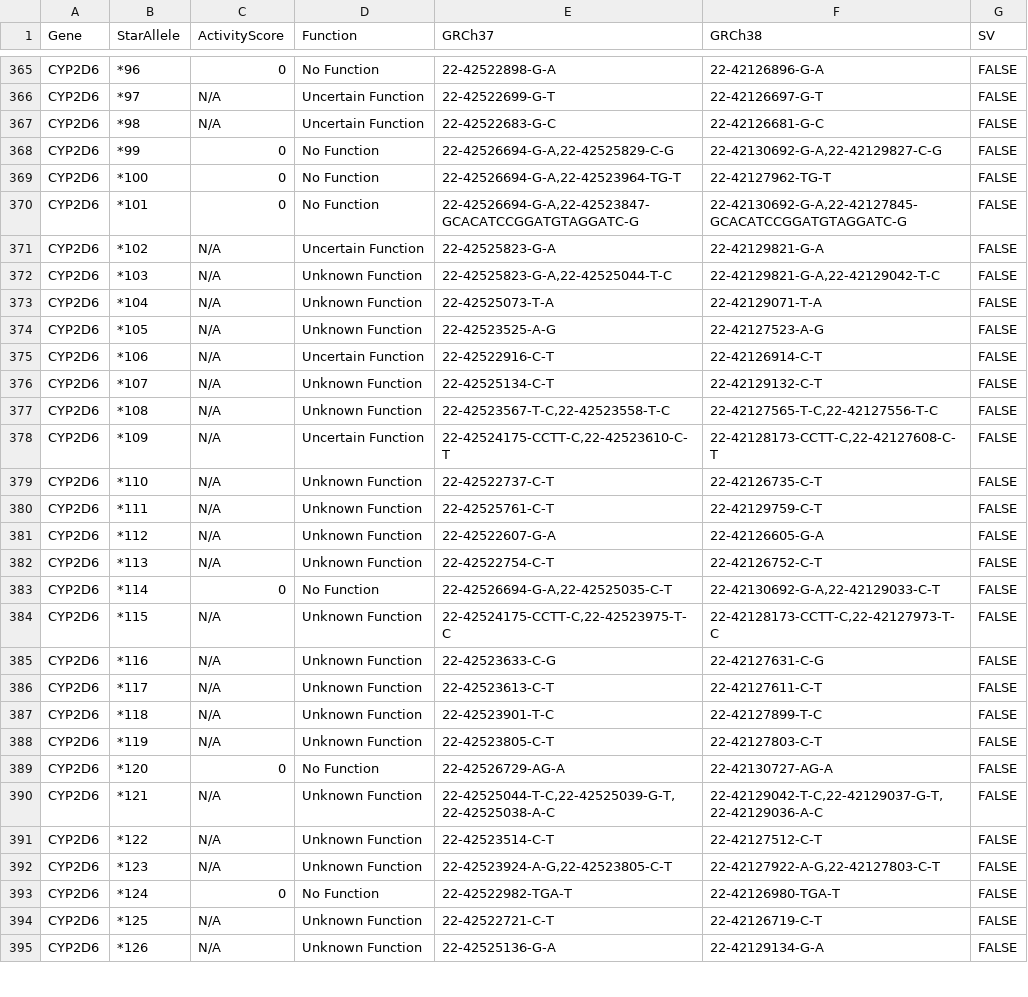
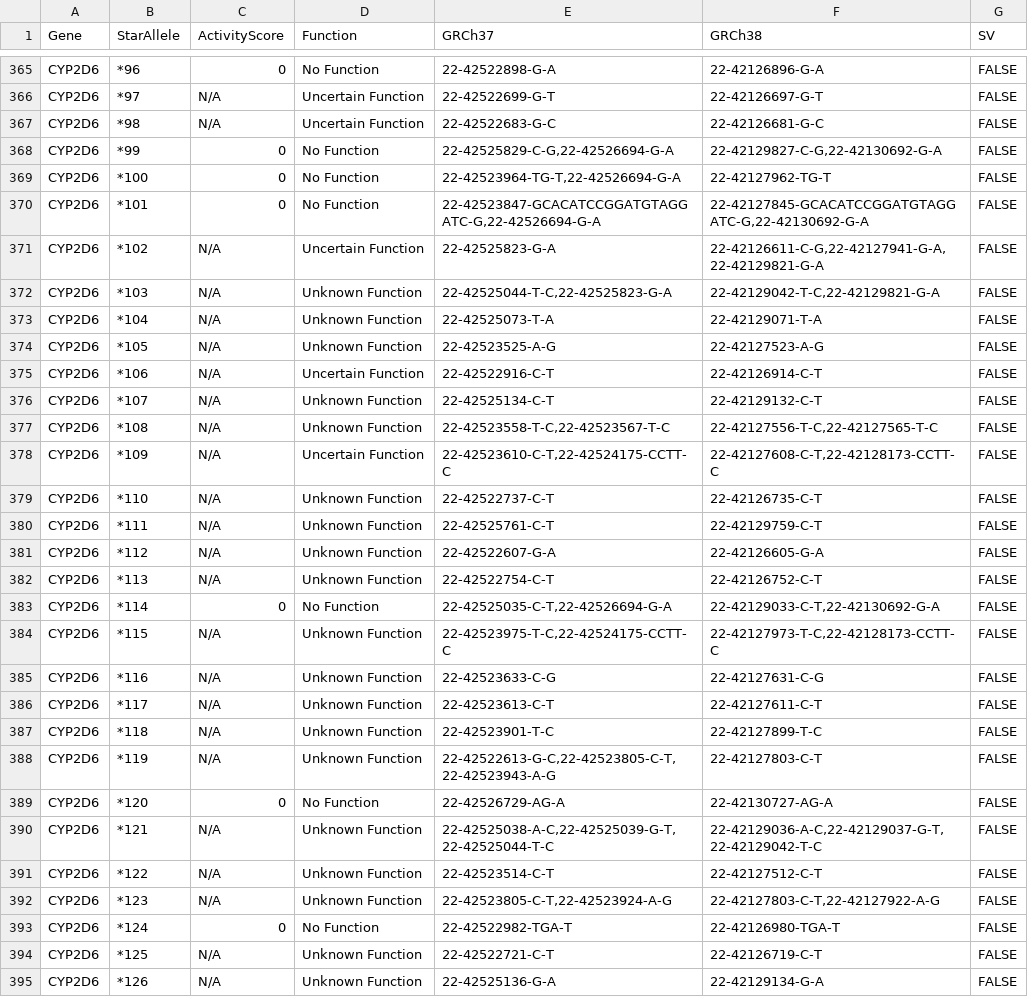
Before and after one commit to sbslee/pypgx, a CSV file: pypgx/api/data/allele-table.csv, drawn as a sheet; only a part is shown, gaps mark what is left out; the diff covers the shown part only.

```diff
--- a/pypgx/api/data/allele-table.csv
+++ b/pypgx/api/data/allele-table.csv
@@ -367,7 +367,7 @@ CYP2D6,*97,N/A,Uncertain Function,22-42522699-G-T,22-42126697-G-T,FALSE
 CYP2D6,*98,N/A,Uncertain Function,22-42522683-G-C,22-42126681-G-C,FALSE
-CYP2D6,*99,0,No Function,"22-42526694-G-A,22-42525829-C-G","22-42130692-G-A,22-42129827-C-G",FALSE
-CYP2D6,*100,0,No Function,"22-42526694-G-A,22-42523964-TG-T",22-42127962-TG-T,FALSE
-CYP2D6,*101,0,No Function,"22-42526694-G-A,22-42523847-GCACATCCGGATGTAGGATC-G","22-42130692-G-A,22-42127845-GCACATCCGGATGTAGGATC-G",FALSE
-CYP2D6,*102,N/A,Uncertain Function,22-42525823-G-A,22-42129821-G-A,FALSE
-CYP2D6,*103,N/A,Unknown Function,"22-42525823-G-A,22-42525044-T-C","22-42129821-G-A,22-42129042-T-C",FALSE
+CYP2D6,*99,0,No Function,"22-42525829-C-G,22-42526694-G-A","22-42129827-C-G,22-42130692-G-A",FALSE
+CYP2D6,*100,0,No Function,"22-42523964-TG-T,22-42526694-G-A",22-42127962-TG-T,FALSE
+CYP2D6,*101,0,No Function,"22-42523847-GCACATCCGGATGTAGGATC-G,22-42526694-G-A","22-42127845-GCACATCCGGATGTAGGATC-G,22-42130692-G-A",FALSE
+CYP2D6,*102,N/A,Uncertain Function,22-42525823-G-A,"22-42126611-C-G,22-42127941-G-A,22-42129821-G-A",FALSE
+CYP2D6,*103,N/A,Unknown Function,"22-42525044-T-C,22-42525823-G-A","22-42129042-T-C,22-42129821-G-A",FALSE
 CYP2D6,*104,N/A,Unknown Function,22-42525073-T-A,22-42129071-T-A,FALSE
@@ -376,4 +376,4 @@ CYP2D6,*106,N/A,Uncertain Function,22-42522916-C-T,22-42126914-C-T,FALSE
 CYP2D6,*107,N/A,Unknown Function,22-42525134-C-T,22-42129132-C-T,FALSE
-CYP2D6,*108,N/A,Unknown Function,"22-42523567-T-C,22-42523558-T-C","22-42127565-T-C,22-42127556-T-C",FALSE
-CYP2D6,*109,N/A,Uncertain Function,"22-42524175-CCTT-C,22-42523610-C-T","22-42128173-CCTT-C,22-42127608-C-T",FALSE
+CYP2D6,*108,N/A,Unknown Function,"22-42523558-T-C,22-42523567-T-C","22-42127556-T-C,22-42127565-T-C",FALSE
+CYP2D6,*109,N/A,Uncertain Function,"22-42523610-C-T,22-42524175-CCTT-C","22-42127608-C-T,22-42128173-CCTT-C",FALSE
 CYP2D6,*110,N/A,Unknown Function,22-42522737-C-T,22-42126735-C-T,FALSE
@@ -382,4 +382,4 @@ CYP2D6,*112,N/A,Unknown Function,22-42522607-G-A,22-42126605-G-A,FALSE
 CYP2D6,*113,N/A,Unknown Function,22-42522754-C-T,22-42126752-C-T,FALSE
-CYP2D6,*114,0,No Function,"22-42526694-G-A,22-42525035-C-T","22-42130692-G-A,22-42129033-C-T",FALSE
-CYP2D6,*115,N/A,Unknown Function,"22-42524175-CCTT-C,22-42523975-T-C","22-42128173-CCTT-C,22-42127973-T-C",FALSE
+CYP2D6,*114,0,No Function,"22-42525035-C-T,22-42526694-G-A","22-42129033-C-T,22-42130692-G-A",FALSE
+CYP2D6,*115,N/A,Unknown Function,"22-42523975-T-C,22-42524175-CCTT-C","22-42127973-T-C,22-42128173-CCTT-C",FALSE
 CYP2D6,*116,N/A,Unknown Function,22-42523633-C-G,22-42127631-C-G,FALSE
@@ -387,7 +387,7 @@ CYP2D6,*117,N/A,Unknown Function,22-42523613-C-T,22-42127611-C-T,FALSE
 CYP2D6,*118,N/A,Unknown Function,22-42523901-T-C,22-42127899-T-C,FALSE
-CYP2D6,*119,N/A,Unknown Function,22-42523805-C-T,22-42127803-C-T,FALSE
+CYP2D6,*119,N/A,Unknown Function,"22-42522613-G-C,22-42523805-C-T,22-42523943-A-G",22-42127803-C-T,FALSE
 CYP2D6,*120,0,No Function,22-42526729-AG-A,22-42130727-AG-A,FALSE
-CYP2D6,*121,N/A,Unknown Function,"22-42525044-T-C,22-42525039-G-T,22-42525038-A-C","22-42129042-T-C,22-42129037-G-T,22-42129036-A-C",FALSE
+CYP2D6,*121,N/A,Unknown Function,"22-42525038-A-C,22-42525039-G-T,22-42525044-T-C","22-42129036-A-C,22-42129037-G-T,22-42129042-T-C",FALSE
 CYP2D6,*122,N/A,Unknown Function,22-42523514-C-T,22-42127512-C-T,FALSE
-CYP2D6,*123,N/A,Unknown Function,"22-42523924-A-G,22-42523805-C-T","22-42127922-A-G,22-42127803-C-T",FALSE
+CYP2D6,*123,N/A,Unknown Function,"22-42523805-C-T,22-42523924-A-G","22-42127803-C-T,22-42127922-A-G",FALSE
 CYP2D6,*124,0,No Function,22-42522982-TGA-T,22-42126980-TGA-T,FALSE
```
Also changed, not shown: 86 edited cells elsewhere in this file, 1 other file.
